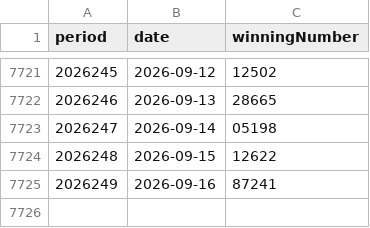
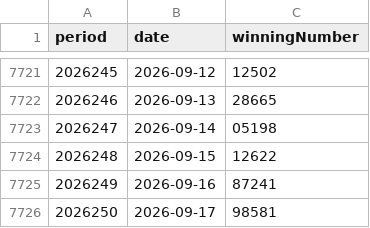
Before and after one commit to BrookeMa/pl5-data, a CSV file: pl5_5digit.csv, drawn as a sheet; only a part is shown, gaps mark what is left out; the diff names each change by its address in the sheet, - before the commit and + after, or states it on an @@ line.

```diff
--- a/pl5_5digit.csv
+++ b/pl5_5digit.csv
+row 7726: 2026250 | 2026-09-17 | 98581
```
